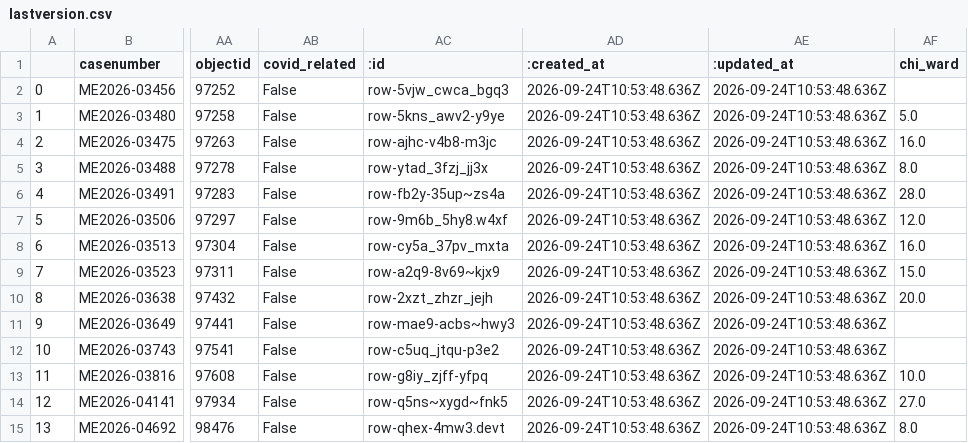
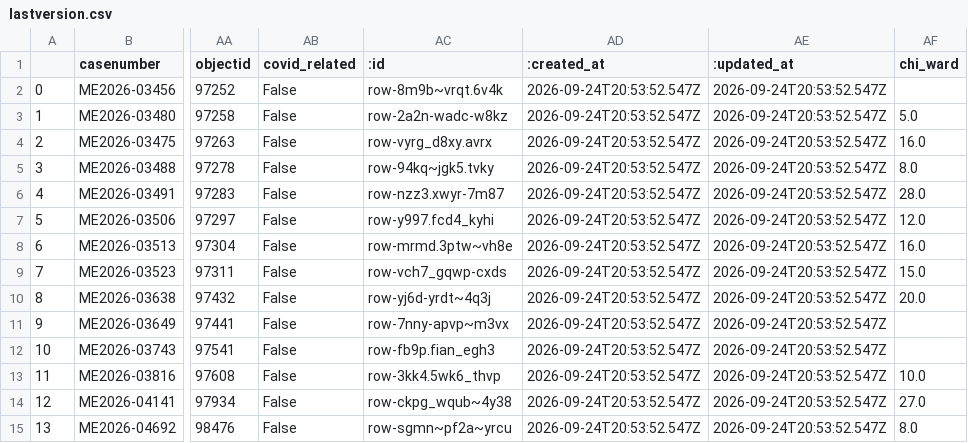
Before and after one commit to cam-rodriguez/cpm_heatbot, a CSV file: data/archive/lastversion.csv, drawn as a sheet; only a part is shown, gaps mark what is left out; the diff names each change by its address in the sheet, - before the commit and + after, or states it on an @@ line.

```diff
--- a/data/archive/lastversion.csv
+++ b/data/archive/lastversion.csv
-AC2 (:id): row-5vjw_cwca_bgq3
+AC2 (:id): row-8m9b~vrqt.6v4k
-AD2:AD15 (:created_at): 2026-09-24T10:53:48.636Z
+AD2:AD15 (:created_at): 2026-09-24T20:53:52.547Z
-AE2:AE15 (:updated_at): 2026-09-24T10:53:48.636Z
+AE2:AE15 (:updated_at): 2026-09-24T20:53:52.547Z
-AC3 (:id): row-5kns_awv2-y9ye
+AC3 (:id): row-2a2n-wadc-w8kz
-AC4 (:id): row-ajhc-v4b8-m3jc
+AC4 (:id): row-vyrg_d8xy.avrx
-AC5 (:id): row-ytad_3fzj_jj3x
+AC5 (:id): row-94kq~jgk5.tvky
-AC6 (:id): row-fb2y-35up~zs4a
+AC6 (:id): row-nzz3.xwyr-7m87
-AC7 (:id): row-9m6b_5hy8.w4xf
+AC7 (:id): row-y997.fcd4_kyhi
-AC8 (:id): row-cy5a_37pv_mxta
+AC8 (:id): row-mrmd.3ptw~vh8e
-AC9 (:id): row-a2q9-8v69~kjx9
+AC9 (:id): row-vch7_gqwp-cxds
-AC10 (:id): row-2xzt_zhzr_jejh
+AC10 (:id): row-yj6d-yrdt~4q3j
-AC11 (:id): row-mae9-acbs~hwy3
+AC11 (:id): row-7nny-apvp~m3vx
-AC12 (:id): row-c5uq_jtqu-p3e2
+AC12 (:id): row-fb9p.fian_egh3
-AC13 (:id): row-g8iy_zjff-yfpq
+AC13 (:id): row-3kk4.5wk6_thvp
-AC14 (:id): row-q5ns~xygd~fnk5
+AC14 (:id): row-ckpg_wqub~4y38
-AC15 (:id): row-qhex-4mw3.devt
+AC15 (:id): row-sgmn~pf2a~yrcu
```
Also changed, not shown: data/all_heatdeaths.csv.
